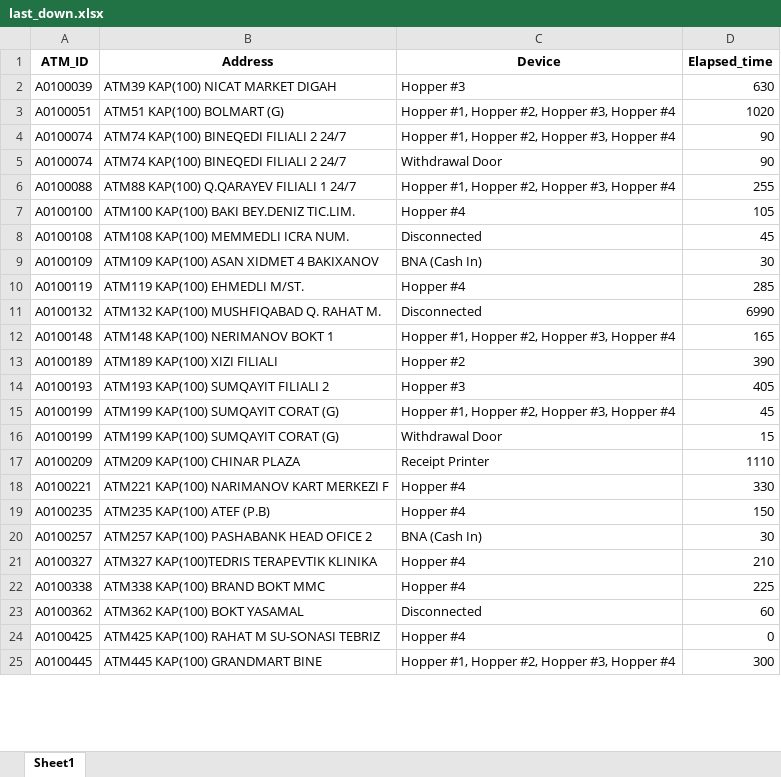
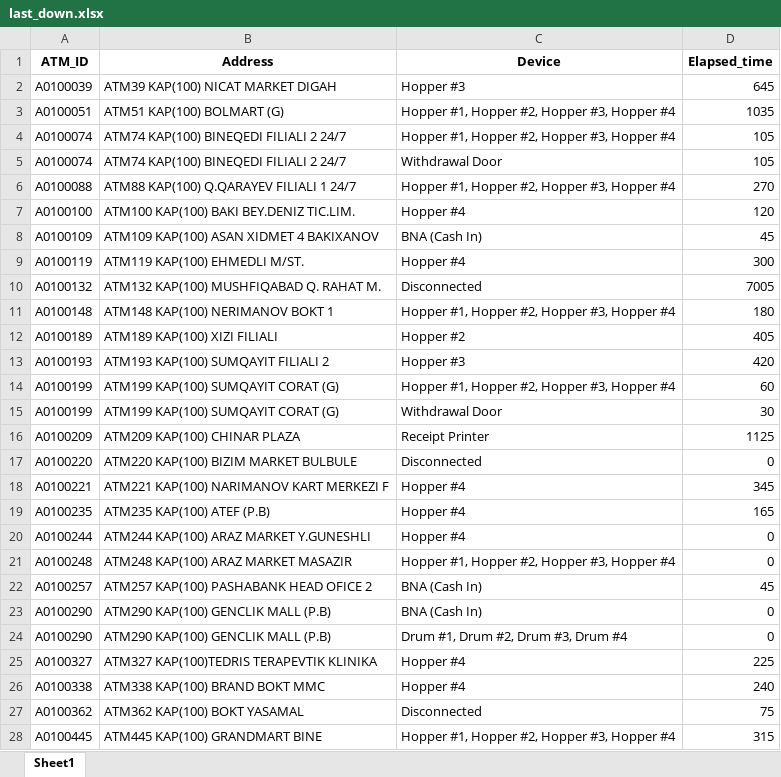
Before and after one commit to kbturgut090/fimi, an Excel workbook: last_down.xlsx, sheet Sheet1, drawn as a sheet; only a part is shown; values as stored, in another font and other column widths than the file's, no borders; removed rows and columns are numbered as before the commit, all else as after; the diff covers the shown part only; the diff names each change by its address in the sheet, - before the commit and + after, or states it on an @@ line.

Commit message:
all

```diff
--- a/last_down.xlsx (sheet Sheet1)
+++ b/last_down.xlsx (sheet Sheet1)
-D2 (Elapsed_time): 630
+D2 (Elapsed_time): 645
-D3 (Elapsed_time): 1020
+D3 (Elapsed_time): 1035
-D4:D5 (Elapsed_time): 90
+D4:D5 (Elapsed_time): 105
-D6 (Elapsed_time): 255
+D6 (Elapsed_time): 270
-D7 (Elapsed_time): 105
+D7 (Elapsed_time): 120
-row 8: A0100108 | ATM108 KAP(100) MEMMEDLI ICRA NUM. | Disconnected | 45
-D8 (Elapsed_time): 30
+D8 (Elapsed_time): 45
-D9 (Elapsed_time): 285
+D9 (Elapsed_time): 300
-D10 (Elapsed_time): 6990
+D10 (Elapsed_time): 7005
-D11 (Elapsed_time): 165
+D11 (Elapsed_time): 180
-D12 (Elapsed_time): 390
+D12 (Elapsed_time): 405
-D13 (Elapsed_time): 405
+D13 (Elapsed_time): 420
-D14 (Elapsed_time): 45
+D14 (Elapsed_time): 60
-D15 (Elapsed_time): 15
+D15 (Elapsed_time): 30
-D16 (Elapsed_time): 1110
+D16 (Elapsed_time): 1125
+row 17: A0100220 | ATM220 KAP(100) BIZIM MARKET BULBULE | Disconnected | 0
-D18 (Elapsed_time): 330
+D18 (Elapsed_time): 345
-D19 (Elapsed_time): 150
+D19 (Elapsed_time): 165
+row 20: A0100244 | ATM244 KAP(100) ARAZ MARKET Y.GUNESHLI | Hopper #4 | 0
+row 21: A0100248 | ATM248 KAP(100) ARAZ MARKET MASAZIR | Hopper #1, Hopper #2, Hopper #3, Hopper #4 | 0
-D22 (Elapsed_time): 30
+D22 (Elapsed_time): 45
+row 23: A0100290 | ATM290 KAP(100) GENCLIK MALL (P.B) | BNA (Cash In) | 0
+row 24: A0100290 | ATM290 KAP(100) GENCLIK MALL (P.B) | Drum #1, Drum #2, Drum #3, Drum #4 | 0
-D25 (Elapsed_time): 210
+D25 (Elapsed_time): 225
-D26 (Elapsed_time): 225
+D26 (Elapsed_time): 240
-D27 (Elapsed_time): 60
+D27 (Elapsed_time): 75
-row 24: A0100425 | ATM425 KAP(100) RAHAT M SU-SONASI TEBRIZ | Hopper #4 | 0
-D28 (Elapsed_time): 300
+D28 (Elapsed_time): 315
```
Also changed, not shown: 3 added rows, 5 removed rows and 12 edited cells elsewhere in this sheet.
